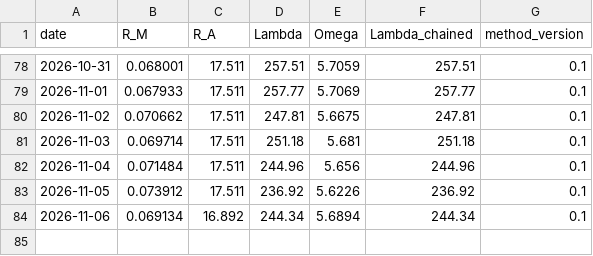
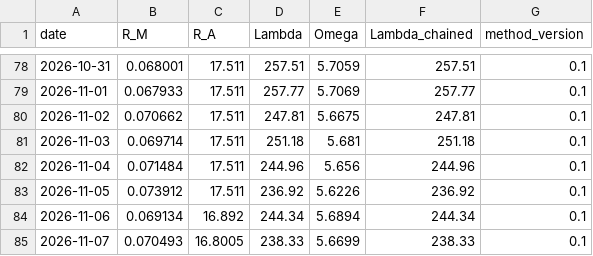
Before and after one commit to tanghuidao/abundantics, a CSV file: public/api/parity/history.csv, drawn as a sheet; only a part is shown, gaps mark what is left out.

```diff
--- a/public/api/parity/history.csv
+++ b/public/api/parity/history.csv
@@ -84 +84,2 @@ date,R_M,R_A,Lambda,Omega,Lambda_chained,method_version
 2026-11-06,0.069134,16.892,244.34,5.6894,244.34,0.1
+2026-11-07,0.070493,16.8005,238.33,5.6699,238.33,0.1
```
Also changed, not shown: 1 other file.
